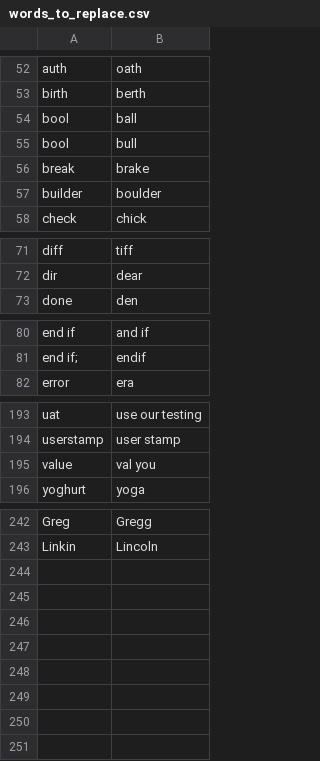
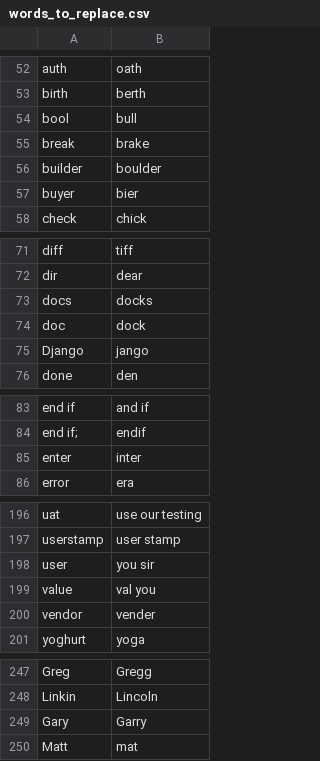
Before and after one commit to LucyJillMurray/lucy_talon, a CSV file: settings/words_to_replace.csv, drawn as a sheet; only a part is shown, gaps mark what is left out; the diff covers the shown part only.

```diff
--- a/settings/words_to_replace.csv
+++ b/settings/words_to_replace.csv
@@ -53,3 +53,2 @@ auth,oath
 birth,berth
-bool,ball
 bool,bull
@@ -57,2 +56,3 @@ break,brake
 builder,boulder
+buyer,bier
 check,chick
@@ -72,2 +72,5 @@ diff,tiff
 dir,dear
+docs,docks
+doc,dock
+Django,jango
 done,den
@@ -81,2 +84,3 @@ end if,and if
 end if;,endif
+enter,inter
 error,era
@@ -194,3 +197,5 @@ uat,use our testing
 userstamp,user stamp
+user,you sir
 value,val you
+vendor,vender
 yoghurt,yoga
@@ -243 +248,3 @@ Greg,Gregg
 Linkin,Lincoln
+Gary,Garry
+Matt,mat
```
Also changed, not shown: 8 added rows and 9 removed rows elsewhere in this file, 8 other files.
